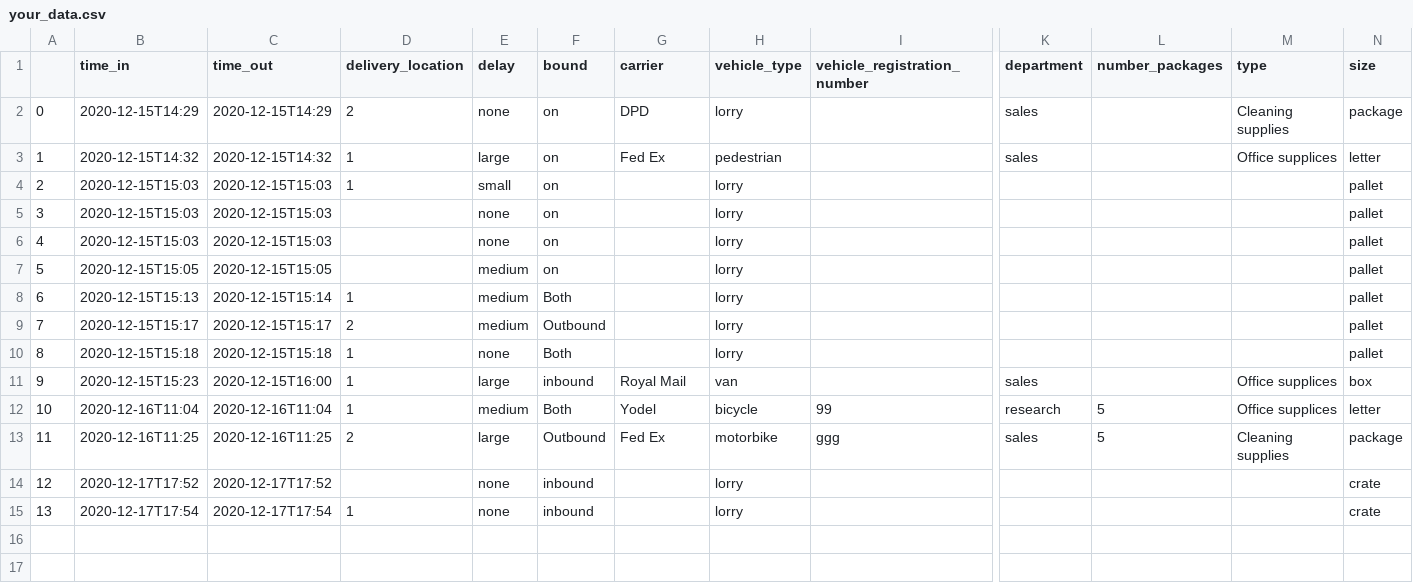
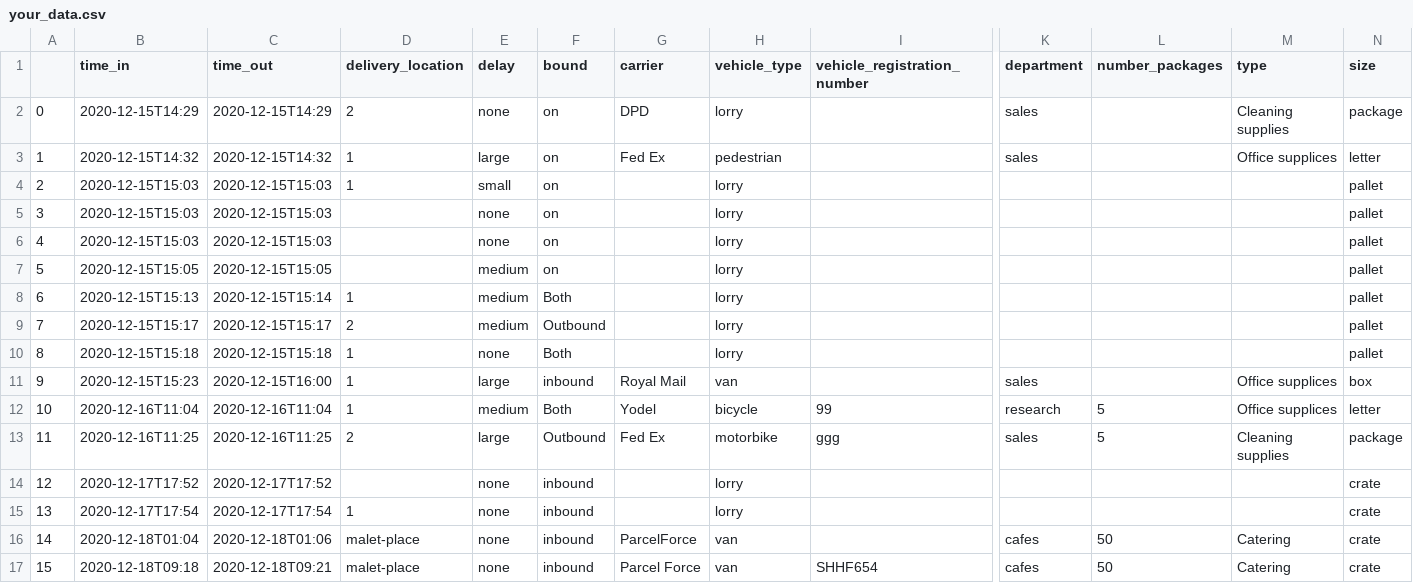
Before and after one commit to KnowledgeQuarter/KnowledgeQuarter, a CSV file: outputs/your_data.csv, drawn as a sheet; only a part is shown, gaps mark what is left out; rows hold the shown columns only; the diff names each change by its address in the sheet, - before the commit and + after, or states it on an @@ line.

```diff
--- a/outputs/your_data.csv
+++ b/outputs/your_data.csv
+row 16: 14 | 2020-12-18T01:04 | 2020-12-18T01:06 | malet-place | none | inbound | ParcelForce | van |  | cafes | 50 | Catering | crate
+row 17: 15 | 2020-12-18T09:18 | 2020-12-18T09:21 | malet-place | none | inbound | Parcel Force | van | SHHF654 | cafes | 50 | Catering | crate
```
Also changed, not shown: 15 other files.
